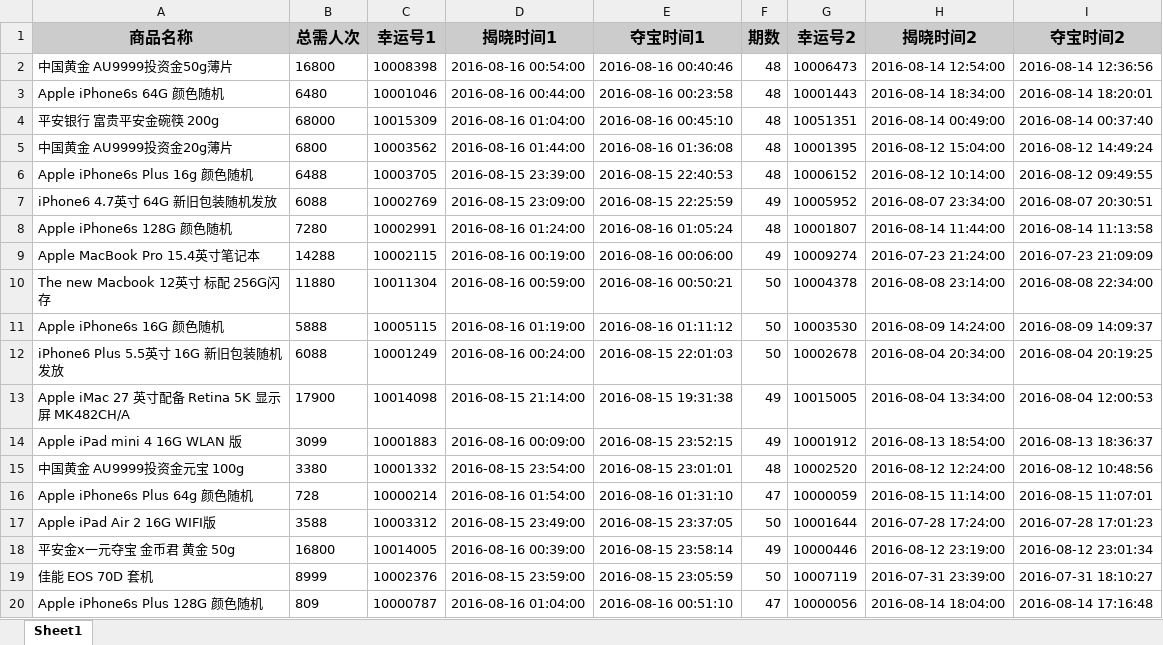
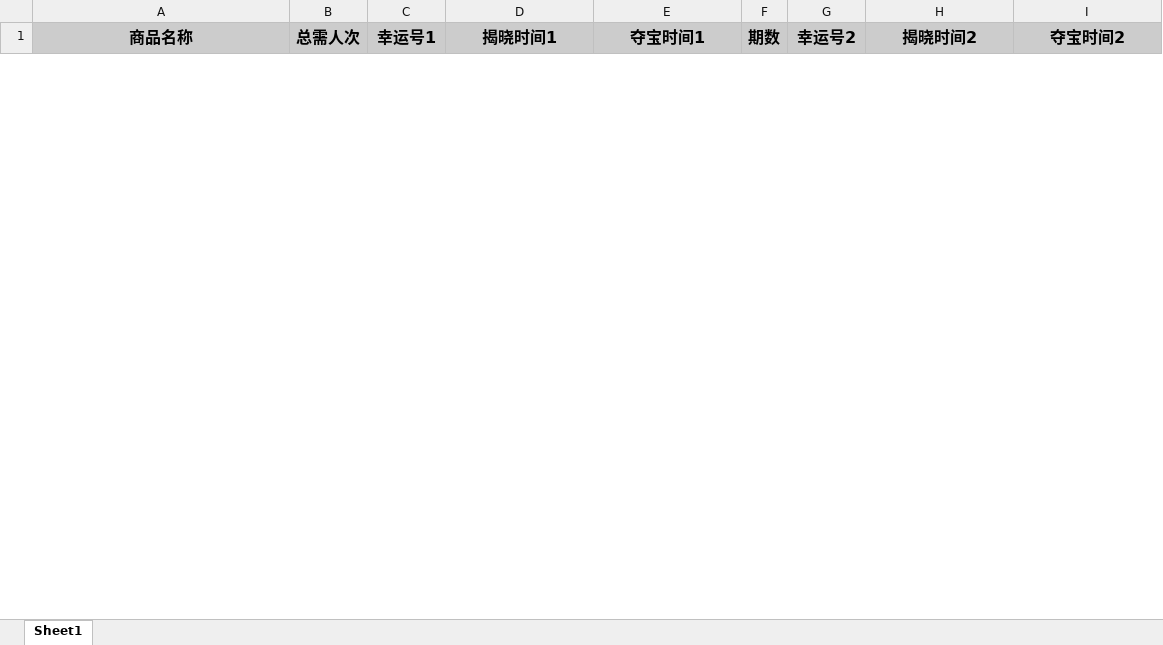
Before and after one commit to jacksonyoudi/spider, an Excel workbook: data.xlsx, sheet Sheet1, drawn as a sheet; only a part is shown; values as stored, in another font and other column widths than the file's, no borders; removed rows and columns are numbered as before the commit, all else as after; the diff covers the shown part only; the diff names each change by its address in the sheet, - before the commit and + after, or states it on an @@ line.

```diff
--- a/data.xlsx (sheet Sheet1)
+++ b/data.xlsx (sheet Sheet1)
-row 2: 中国黄金 AU9999投资金50g薄片 | 16800 | 10008398 | 2016-08-16 00:54:00 | 2016-08-16 00:40:46 | 48 | 10006473 | 2016-08-14 12:54:00 | 2016-08-14 12:36:56
-row 3: Apple iPhone6s 64G 颜色随机 | 6480 | 10001046 | 2016-08-16 00:44:00 | 2016-08-16 00:23:58 | 48 | 10001443 | 2016-08-14 18:34:00 | 2016-08-14 18:20:01
-row 4: 平安银行 富贵平安金碗筷 200g | 68000 | 10015309 | 2016-08-16 01:04:00 | 2016-08-16 00:45:10 | 48 | 10051351 | 2016-08-14 00:49:00 | 2016-08-14 00:37:40
-row 5: 中国黄金 AU9999投资金20g薄片 | 6800 | 10003562 | 2016-08-16 01:44:00 | 2016-08-16 01:36:08 | 48 | 10001395 | 2016-08-12 15:04:00 | 2016-08-12 14:49:24
-row 6: Apple iPhone6s Plus 16g 颜色随机 | 6488 | 10003705 | 2016-08-15 23:39:00 | 2016-08-15 22:40:53 | 48 | 10006152 | 2016-08-12 10:14:00 | 2016-08-12 09:49:55
-row 7: iPhone6 4.7英寸 64G 新旧包装随机发放 | 6088 | 10002769 | 2016-08-15 23:09:00 | 2016-08-15 22:25:59 | 49 | 10005952 | 2016-08-07 23:34:00 | 2016-08-07 20:30:51
-row 8: Apple iPhone6s 128G 颜色随机 | 7280 | 10002991 | 2016-08-16 01:24:00 | 2016-08-16 01:05:24 | 48 | 10001807 | 2016-08-14 11:44:00 | 2016-08-14 11:13:58
-row 9: Apple MacBook Pro 15.4英寸笔记本 | 14288 | 10002115 | 2016-08-16 00:19:00 | 2016-08-16 00:06:00 | 49 | 10009274 | 2016-07-23 21:24:00 | 2016-07-23 21:09:09
-row 10: The new Macbook 12英寸 标配 256G闪存 | 11880 | 10011304 | 2016-08-16 00:59:00 | 2016-08-16 00:50:21 | 50 | 10004378 | 2016-08-08 23:14:00 | 2016-08-08 22:34:00
-row 11: Apple iPhone6s 16G 颜色随机 | 5888 | 10005115 | 2016-08-16 01:19:00 | 2016-08-16 01:11:12 | 50 | 10003530 | 2016-08-09 14:24:00 | 2016-08-09 14:09:37
-row 12: iPhone6 Plus 5.5英寸 16G 新旧包装随机发放 | 6088 | 10001249 | 2016-08-16 00:24:00 | 2016-08-15 22:01:03 | 50 | 10002678 | 2016-08-04 20:34:00 | 2016-08-04 20:19:25
-row 13: Apple iMac 27 英寸配备 Retina 5K 显示屏 MK482CH/A | 17900 | 10014098 | 2016-08-15 21:14:00 | 2016-08-15 19:31:38 | 49 | 10015005 | 2016-08-04 13:34:00 | 2016-08-04 12:00:53
-row 14: Apple iPad mini 4 16G WLAN 版 | 3099 | 10001883 | 2016-08-16 00:09:00 | 2016-08-15 23:52:15 | 49 | 10001912 | 2016-08-13 18:54:00 | 2016-08-13 18:36:37
-row 15: 中国黄金 AU9999投资金元宝 100g | 3380 | 10001332 | 2016-08-15 23:54:00 | 2016-08-15 23:01:01 | 48 | 10002520 | 2016-08-12 12:24:00 | 2016-08-12 10:48:56
-row 16: Apple iPhone6s Plus 64g 颜色随机 | 728 | 10000214 | 2016-08-16 01:54:00 | 2016-08-16 01:31:10 | 47 | 10000059 | 2016-08-15 11:14:00 | 2016-08-15 11:07:01
-row 17: Apple iPad Air 2 16G WIFI版 | 3588 | 10003312 | 2016-08-15 23:49:00 | 2016-08-15 23:37:05 | 50 | 10001644 | 2016-07-28 17:24:00 | 2016-07-28 17:01:23
-row 18: 平安金x一元夺宝 金币君 黄金 50g | 16800 | 10014005 | 2016-08-16 00:39:00 | 2016-08-15 23:58:14 | 49 | 10000446 | 2016-08-12 23:19:00 | 2016-08-12 23:01:34
-row 19: 佳能 EOS 70D 套机 | 8999 | 10002376 | 2016-08-15 23:59:00 | 2016-08-15 23:05:59 | 50 | 10007119 | 2016-07-31 23:39:00 | 2016-07-31 18:10:27
-row 20: Apple iPhone6s Plus 128G 颜色随机 | 809 | 10000787 | 2016-08-16 01:04:00 | 2016-08-16 00:51:10 | 47 | 10000056 | 2016-08-14 18:04:00 | 2016-08-14 17:16:48
```
Also changed, not shown: 1 added row and 21 removed rows elsewhere in this sheet, 6 other files.
